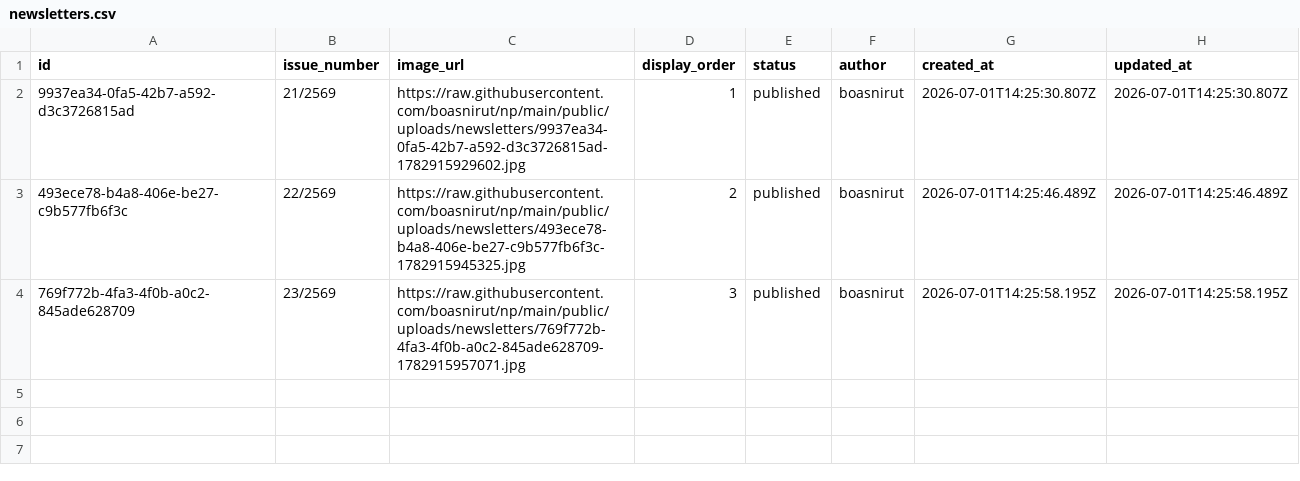
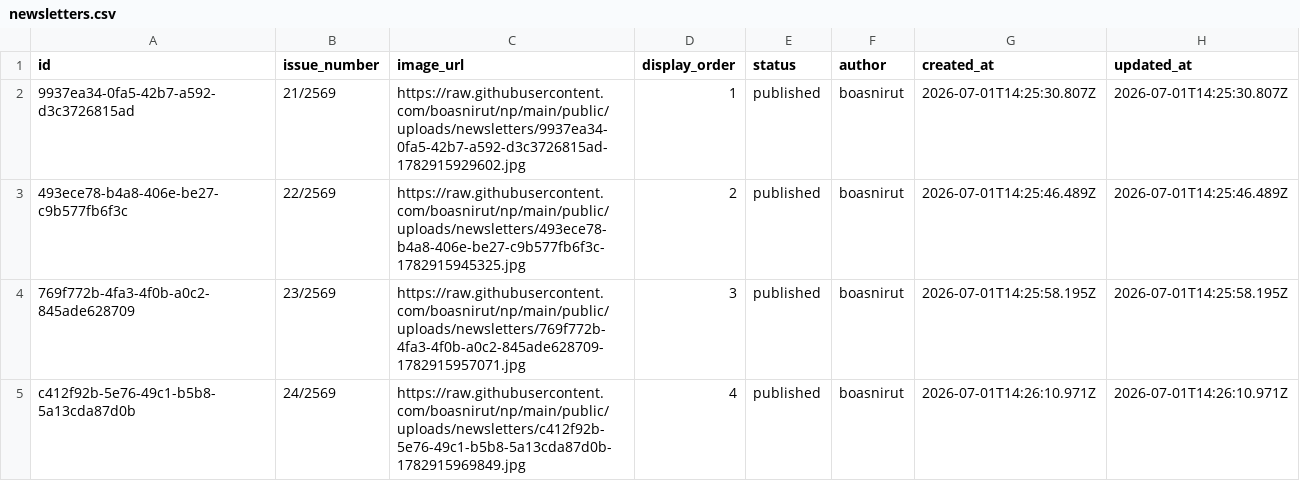
Before and after one commit to boasnirut/np, a CSV file: data/newsletters.csv, drawn as a sheet.

Commit message:
เพิ่มจดหมายข่าวประชาสัมพันธ์: 24/2569

```diff
--- a/data/newsletters.csv
+++ b/data/newsletters.csv
@@ -4 +4,2 @@ id,issue_number,image_url,display_order,status,author,created_at,updated_at
 769f772b-4fa3-4f0b-a0c2-845ade628709,23/2569,https://raw.githubusercontent.com/boasnirut/np/main/public/uploads/newsletters/769f772b-4fa3-4f0b-a0c2-845ade628709-1782915957071.jpg,3,published,boasnirut,2026-07-01T14:25:58.195Z,2026-07-01T14:25:58.195Z
+c412f92b-5e76-49c1-b5b8-5a13cda87d0b,24/2569,https://raw.githubusercontent.com/boasnirut/np/main/public/uploads/newsletters/c412f92b-5e76-49c1-b5b8-5a13cda87d0b-1782915969849.jpg,4,published,boasnirut,2026-07-01T14:26:10.971Z,2026-07-01T14:26:10.971Z
```
